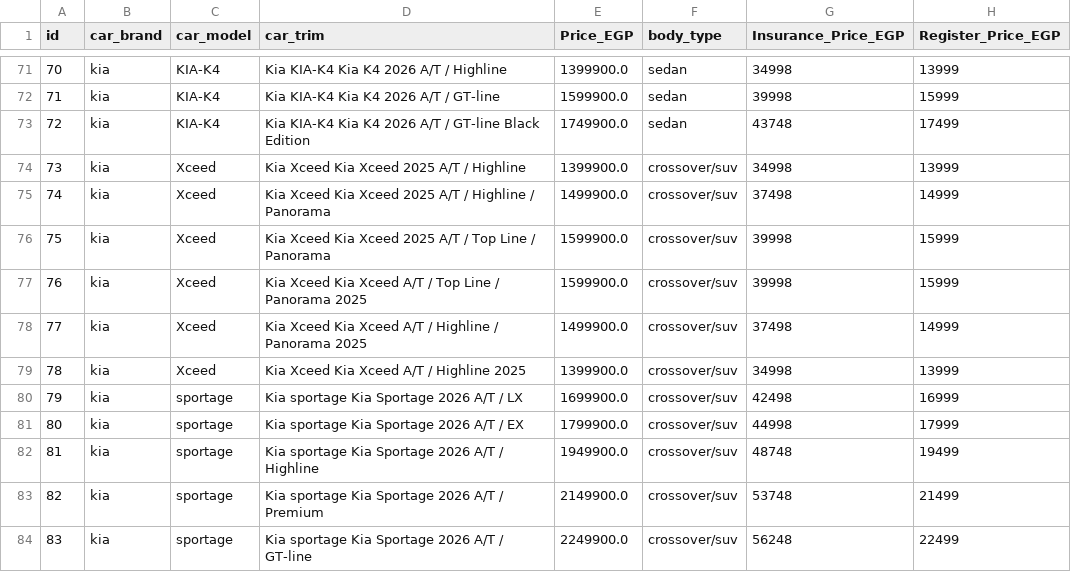
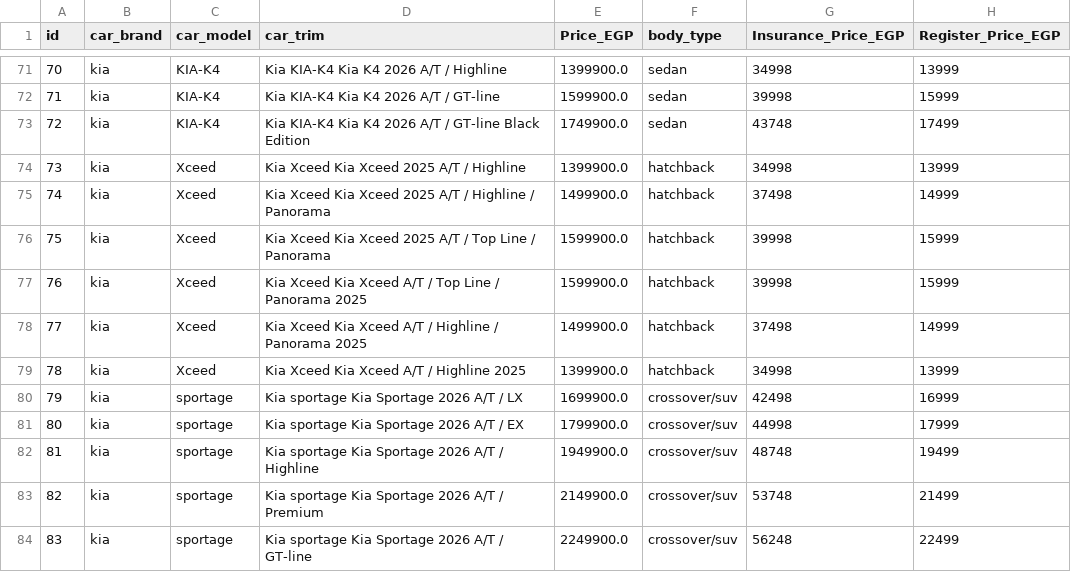
Before and after one commit to Mostafa-M-Abla/car-advisor-chatbot, a CSV file: processed_data.csv, drawn as a sheet; only a part is shown, gaps mark what is left out; the diff names each change by its address in the sheet, - before the commit and + after, or states it on an @@ line.

```diff
--- a/processed_data.csv
+++ b/processed_data.csv
-F74:F79 (body_type): crossover/suv
+F74:F79 (body_type): hatchback
```
Also changed, not shown: 1 other file.
